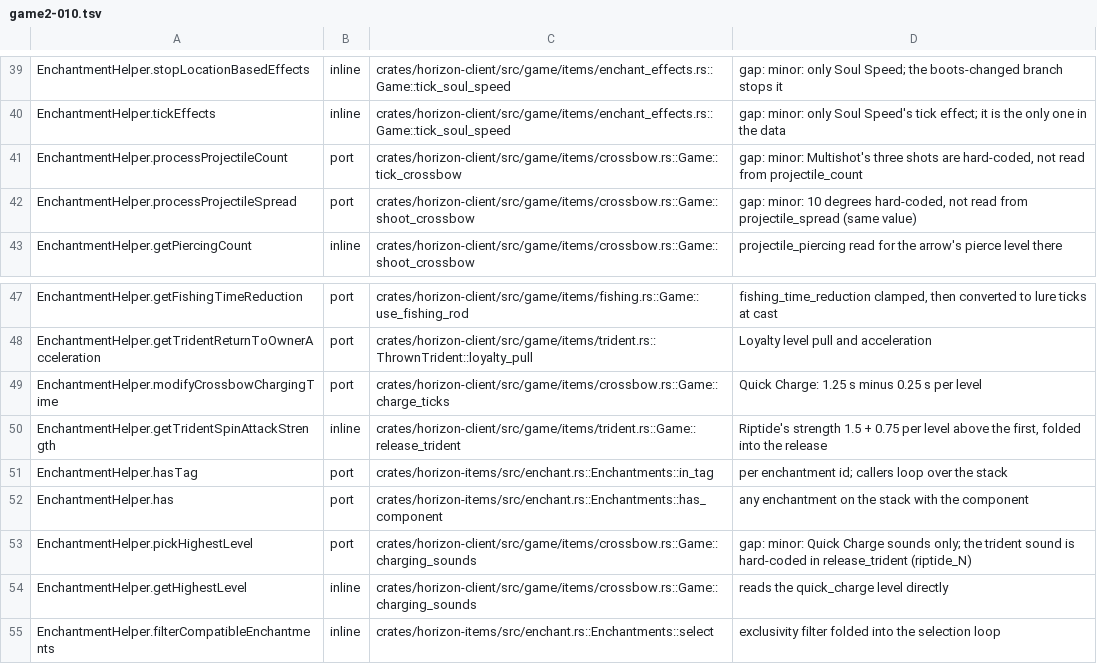
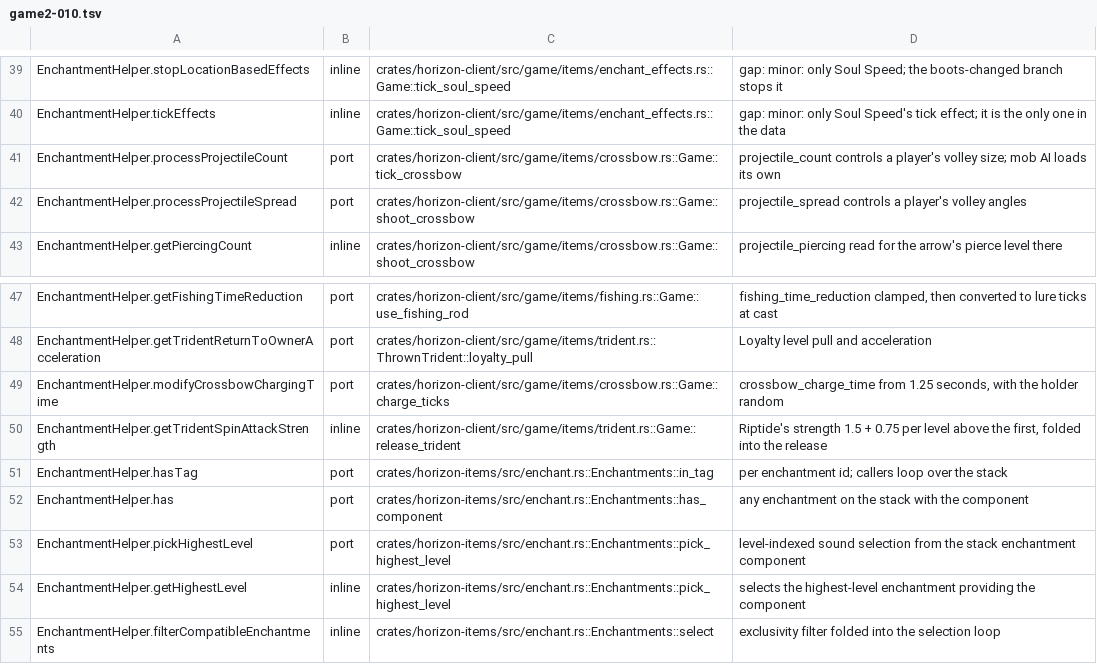
Before and after one commit to Yeet-Masta/horizon-web, a TSV file: tools/port_map/game2-010.tsv, drawn as a sheet; only a part is shown, gaps mark what is left out.

Commit message:
parity(crossbow): read charging and volleys from enchantment effects (#20544)

```diff
--- a/tools/port_map/game2-010.tsv
+++ b/tools/port_map/game2-010.tsv
@@ -40,4 +40,4 @@ EnchantmentHelper.stopLocationBasedEffects	inline	crates/horizon-client/src/game
 EnchantmentHelper.tickEffects	inline	crates/horizon-client/src/game/items/enchant_effects.rs::Game::tick_soul_speed	gap: minor: only Soul Speed's tick effect; it is the only one in the data
-EnchantmentHelper.processProjectileCount	port	crates/horizon-client/src/game/items/crossbow.rs::Game::tick_crossbow	gap: minor: Multishot's three shots are hard-coded, not read from projectile_count
-EnchantmentHelper.processProjectileSpread	port	crates/horizon-client/src/game/items/crossbow.rs::Game::shoot_crossbow	gap: minor: 10 degrees hard-coded, not read from projectile_spread (same value)
+EnchantmentHelper.processProjectileCount	port	crates/horizon-client/src/game/items/crossbow.rs::Game::tick_crossbow	projectile_count controls a player's volley size; mob AI loads its own
+EnchantmentHelper.processProjectileSpread	port	crates/horizon-client/src/game/items/crossbow.rs::Game::shoot_crossbow	projectile_spread controls a player's volley angles
 EnchantmentHelper.getPiercingCount	inline	crates/horizon-client/src/game/items/crossbow.rs::Game::shoot_crossbow	projectile_piercing read for the arrow's pierce level there
@@ -48,3 +48,3 @@ EnchantmentHelper.getFishingTimeReduction	port	crates/horizon-client/src/game/it
 EnchantmentHelper.getTridentReturnToOwnerAcceleration	port	crates/horizon-client/src/game/items/trident.rs::ThrownTrident::loyalty_pull	Loyalty level pull and acceleration
-EnchantmentHelper.modifyCrossbowChargingTime	port	crates/horizon-client/src/game/items/crossbow.rs::Game::charge_ticks	Quick Charge: 1.25 s minus 0.25 s per level
+EnchantmentHelper.modifyCrossbowChargingTime	port	crates/horizon-client/src/game/items/crossbow.rs::Game::charge_ticks	crossbow_charge_time from 1.25 seconds, with the holder random
 EnchantmentHelper.getTridentSpinAttackStrength	inline	crates/horizon-client/src/game/items/trident.rs::Game::release_trident	Riptide's strength 1.5 + 0.75 per level above the first, folded into the release
@@ -52,4 +52,4 @@ EnchantmentHelper.hasTag	port	crates/horizon-items/src/enchant.rs::Enchantments:
 EnchantmentHelper.has	port	crates/horizon-items/src/enchant.rs::Enchantments::has_component	any enchantment on the stack with the component
-EnchantmentHelper.pickHighestLevel	port	crates/horizon-client/src/game/items/crossbow.rs::Game::charging_sounds	gap: minor: Quick Charge sounds only; the trident sound is hard-coded in release_trident (riptide_N)
-EnchantmentHelper.getHighestLevel	inline	crates/horizon-client/src/game/items/crossbow.rs::Game::charging_sounds	reads the quick_charge level directly
+EnchantmentHelper.pickHighestLevel	port	crates/horizon-items/src/enchant.rs::Enchantments::pick_highest_level	level-indexed sound selection from the stack enchantment component
+EnchantmentHelper.getHighestLevel	inline	crates/horizon-items/src/enchant.rs::Enchantments::pick_highest_level	selects the highest-level enchantment providing the component
 EnchantmentHelper.filterCompatibleEnchantments	inline	crates/horizon-items/src/enchant.rs::Enchantments::select	exclusivity filter folded into the selection loop
```
Also changed, not shown: 11 other files.
